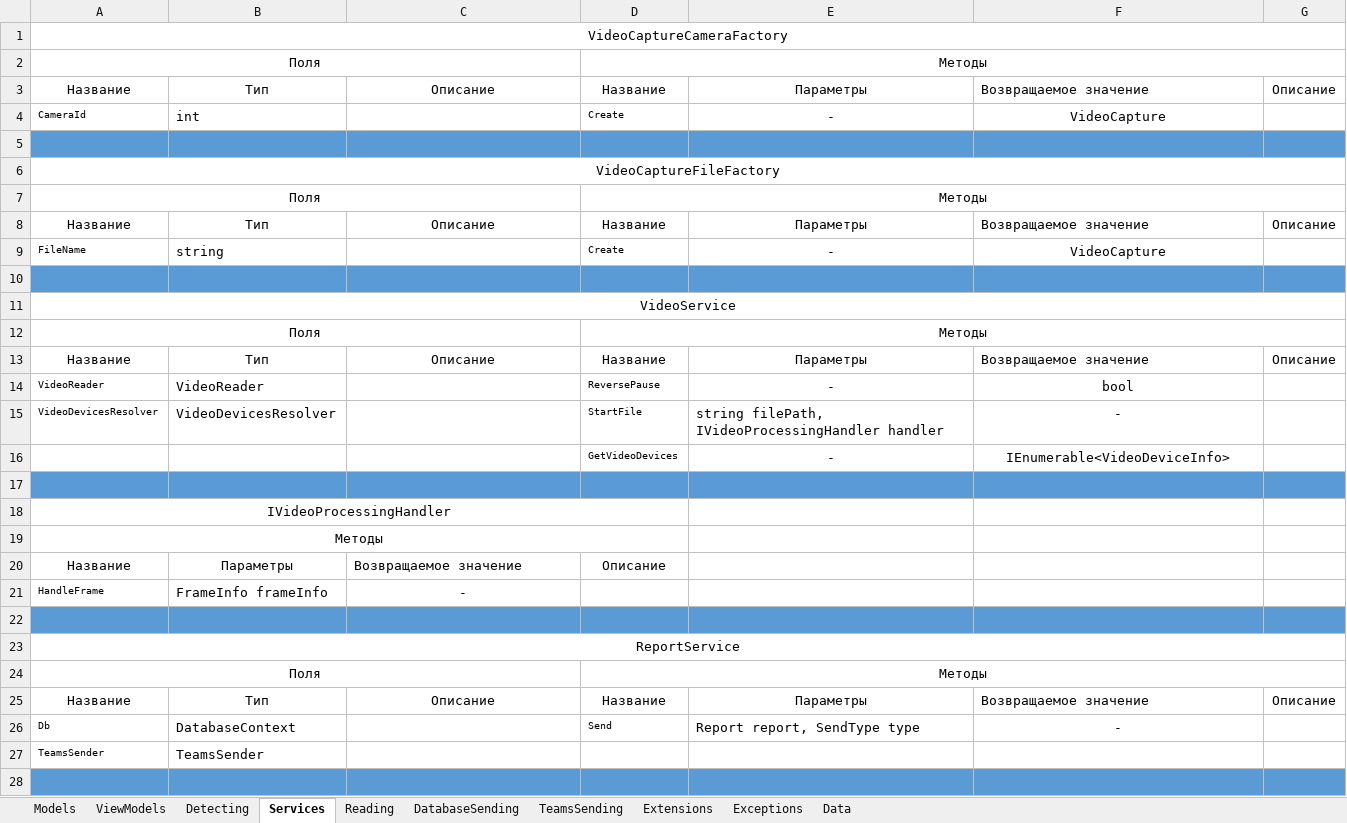
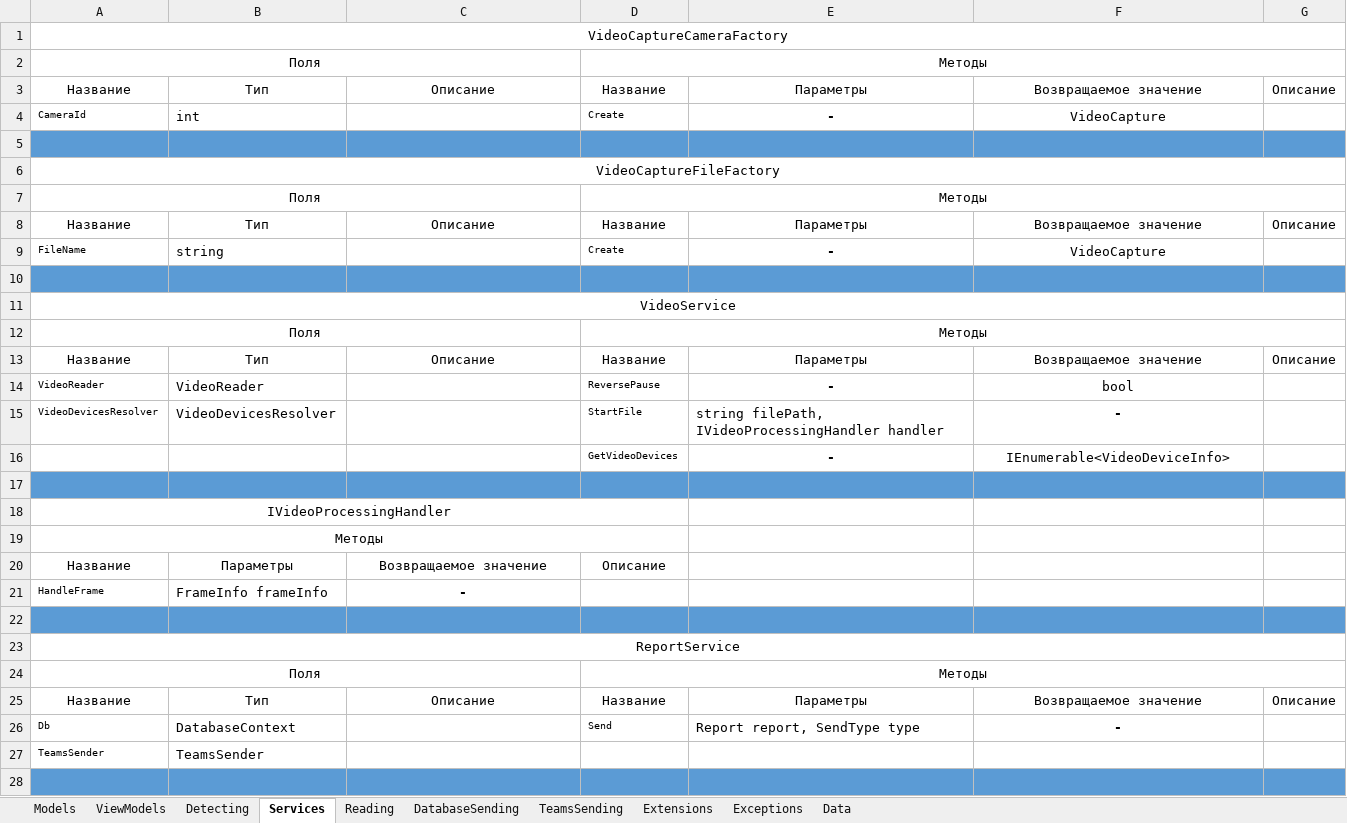
Before and after one commit to GoldGreen/Skeletonization, an Excel workbook: Engineering/Packets-description.xlsx, sheet Services, drawn as a sheet; only a part is shown; values as stored, in another font and other column widths than the file's, no borders; the diff names each change by its address in the sheet, - before the commit and + after, or states it on an @@ line.

```diff
--- a/Engineering/Packets-description.xlsx (sheet Services)
+++ b/Engineering/Packets-description.xlsx (sheet Services)
-F3 alignment: left
+F3 alignment: center
-E4 bold: off
+E4 bold: on
-F8 alignment: left
+F8 alignment: center
-E9 bold: off
+E9 bold: on
-F13 alignment: left
+F13 alignment: center
-E14 bold: off
+E14 bold: on
-F15 bold: off
+F15 bold: on
-E16 bold: off
+E16 bold: on
-C20 alignment: left
+C20 alignment: center
-C21 bold: off
+C21 bold: on
-F25 alignment: left
+F25 alignment: center
-F26 bold: off
+F26 bold: on
```
Also changed, not shown: sheet Models, sheet Detecting, sheet TeamsSending, sheet Reading, sheet DatabaseSending, sheet Extensions.
